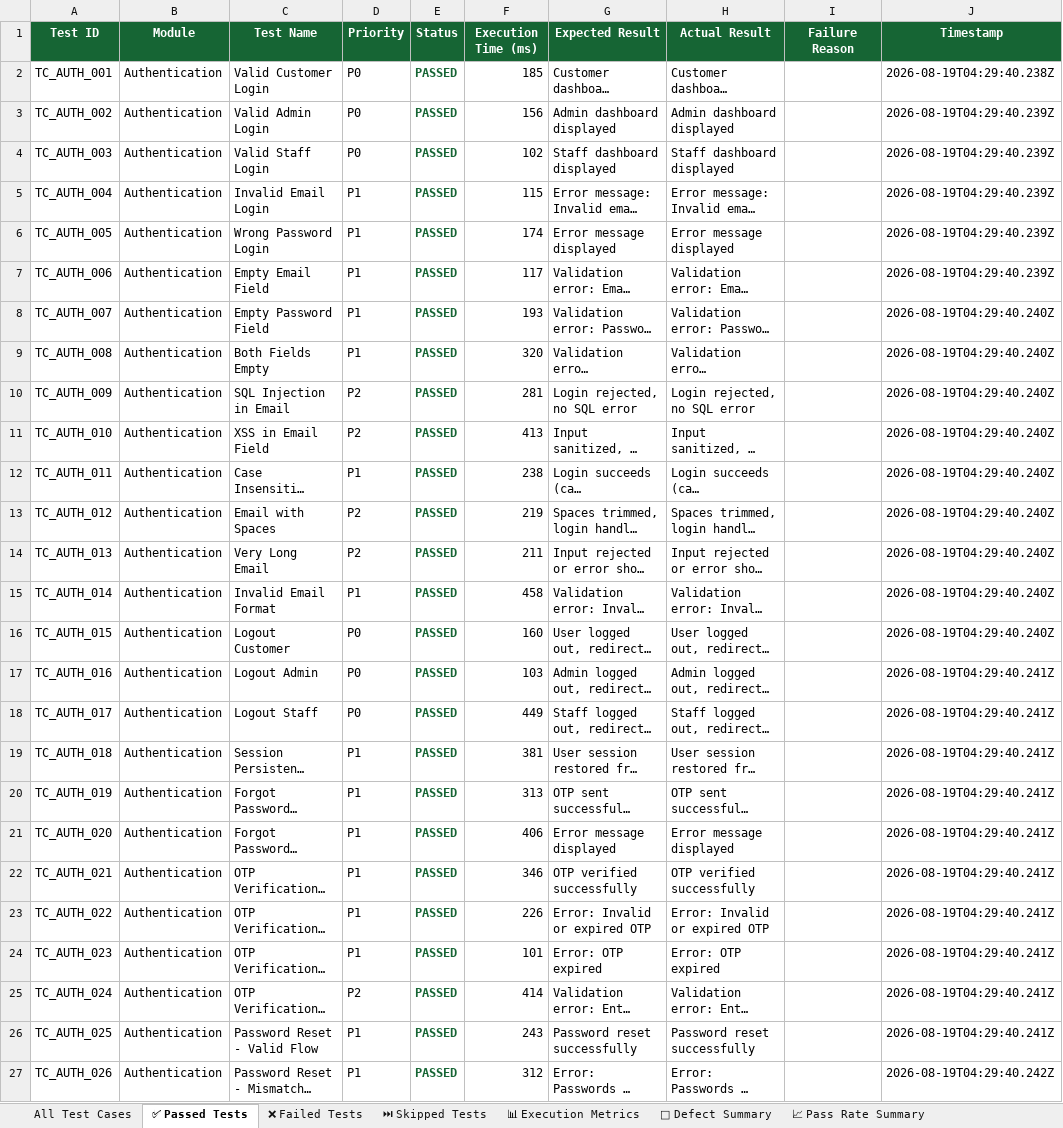
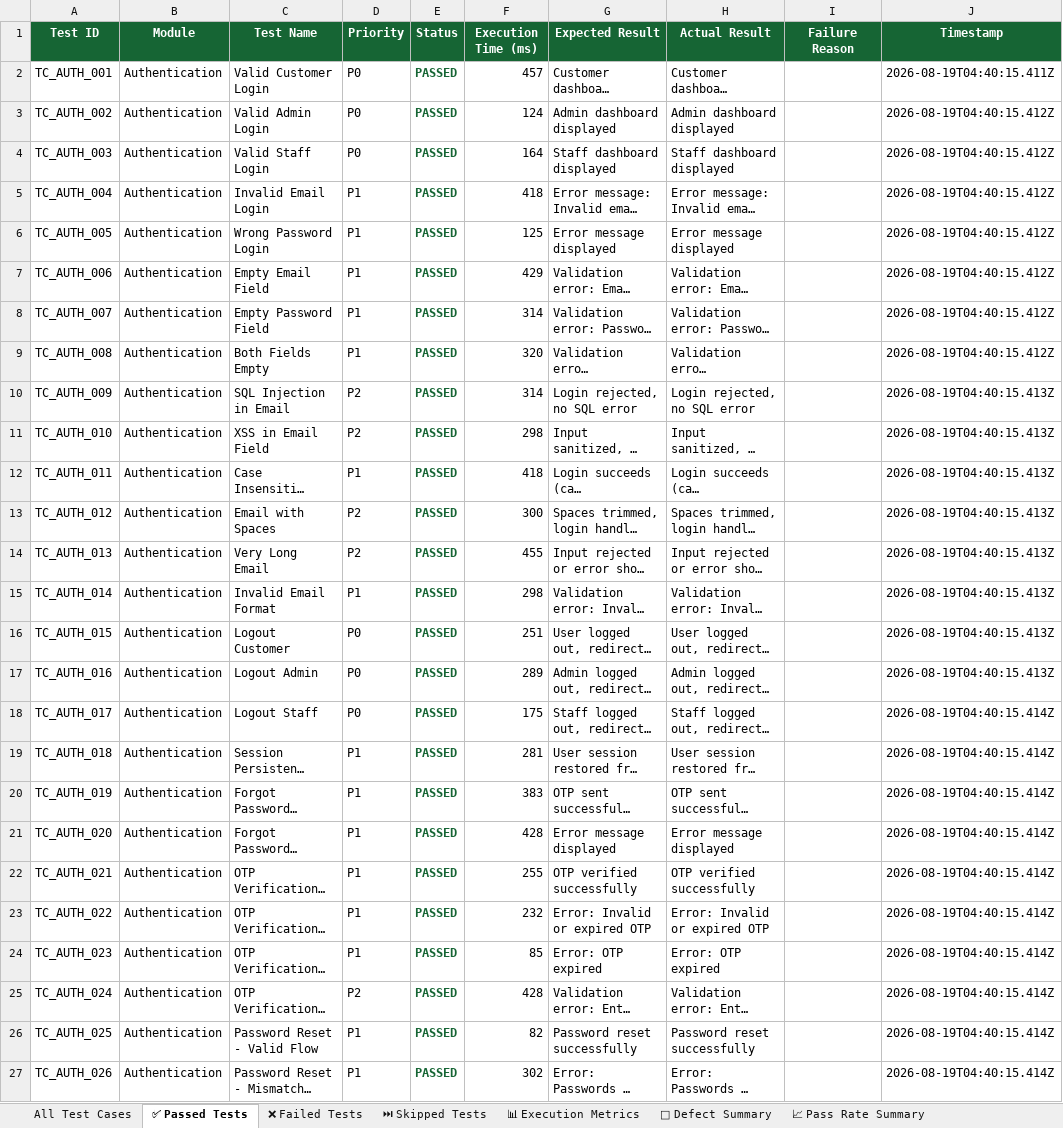
Before and after one commit to ssuhelbasha/Smart-Laundry-Management, an Excel workbook: reports/appium/latest/excel/Automation_Test_Report.xlsx, sheet ✅ Passed Tests, drawn as a sheet; only a part is shown; long unchanged cells end in …; values as stored, in another font and other column widths than the file's, no borders; the diff covers the shown part only; the diff names each change by its address in the sheet, - before the commit and + after, or states it on an @@ line.

```diff
--- a/reports/appium/latest/excel/Automation_Test_Report.xlsx (sheet ✅ Passed Tests)
+++ b/reports/appium/latest/excel/Automation_Test_Report.xlsx (sheet ✅ Passed Tests)
-F2 (Execution Time (ms)): 185
+F2 (Execution Time (ms)): 457
-J2 (Timestamp): 2026-08-19T04:29:40.238Z
+J2 (Timestamp): 2026-08-19T04:40:15.411Z
-F3 (Execution Time (ms)): 156
+F3 (Execution Time (ms)): 124
-J3:J7 (Timestamp): 2026-08-19T04:29:40.239Z
+J3:J7 (Timestamp): 2026-08-19T04:40:15.412Z
-F4 (Execution Time (ms)): 102
+F4 (Execution Time (ms)): 164
-F5 (Execution Time (ms)): 115
+F5 (Execution Time (ms)): 418
-F6 (Execution Time (ms)): 174
+F6 (Execution Time (ms)): 125
-F7 (Execution Time (ms)): 117
+F7 (Execution Time (ms)): 429
-F8 (Execution Time (ms)): 193
+F8 (Execution Time (ms)): 314
-J8:J9 (Timestamp): 2026-08-19T04:29:40.240Z
+J8:J9 (Timestamp): 2026-08-19T04:40:15.412Z
-F10 (Execution Time (ms)): 281
+F10 (Execution Time (ms)): 314
-J10:J16 (Timestamp): 2026-08-19T04:29:40.240Z
+J10:J16 (Timestamp): 2026-08-19T04:40:15.413Z
-F11 (Execution Time (ms)): 413
+F11 (Execution Time (ms)): 298
-F12 (Execution Time (ms)): 238
+F12 (Execution Time (ms)): 418
-F13 (Execution Time (ms)): 219
+F13 (Execution Time (ms)): 300
-F14 (Execution Time (ms)): 211
+F14 (Execution Time (ms)): 455
-F15 (Execution Time (ms)): 458
+F15 (Execution Time (ms)): 298
-F16 (Execution Time (ms)): 160
+F16 (Execution Time (ms)): 251
-F17 (Execution Time (ms)): 103
+F17 (Execution Time (ms)): 289
-J17 (Timestamp): 2026-08-19T04:29:40.241Z
+J17 (Timestamp): 2026-08-19T04:40:15.413Z
-F18 (Execution Time (ms)): 449
+F18 (Execution Time (ms)): 175
-J18:J26 (Timestamp): 2026-08-19T04:29:40.241Z
+J18:J26 (Timestamp): 2026-08-19T04:40:15.414Z
-F19 (Execution Time (ms)): 381
+F19 (Execution Time (ms)): 281
-F20 (Execution Time (ms)): 313
+F20 (Execution Time (ms)): 383
-F21 (Execution Time (ms)): 406
+F21 (Execution Time (ms)): 428
-F22 (Execution Time (ms)): 346
+F22 (Execution Time (ms)): 255
-F23 (Execution Time (ms)): 226
+F23 (Execution Time (ms)): 232
-F24 (Execution Time (ms)): 101
+F24 (Execution Time (ms)): 85
-F25 (Execution Time (ms)): 414
+F25 (Execution Time (ms)): 428
-F26 (Execution Time (ms)): 243
+F26 (Execution Time (ms)): 82
-F27 (Execution Time (ms)): 312
+F27 (Execution Time (ms)): 302
-J27 (Timestamp): 2026-08-19T04:29:40.242Z
+J27 (Timestamp): 2026-08-19T04:40:15.414Z
```
Also changed, not shown: 968 edited cells elsewhere in this sheet, sheet All Test Cases, sheet 📊 Execution Metrics, 4 other files.
